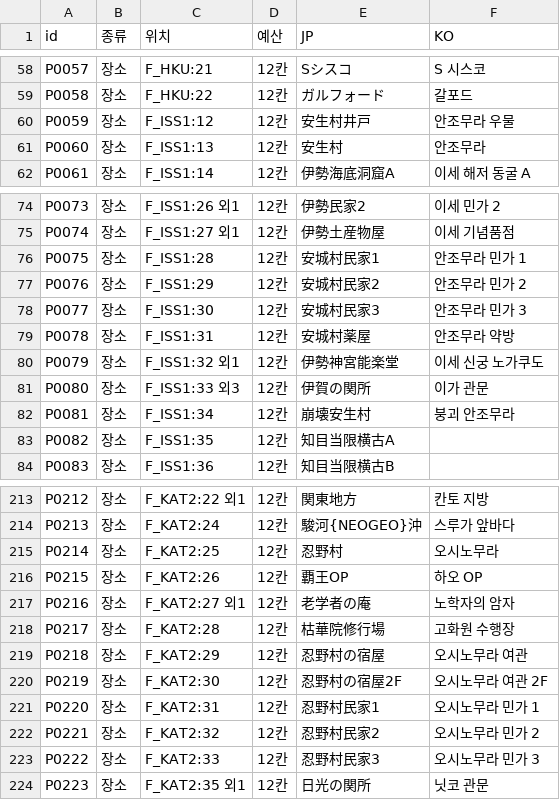
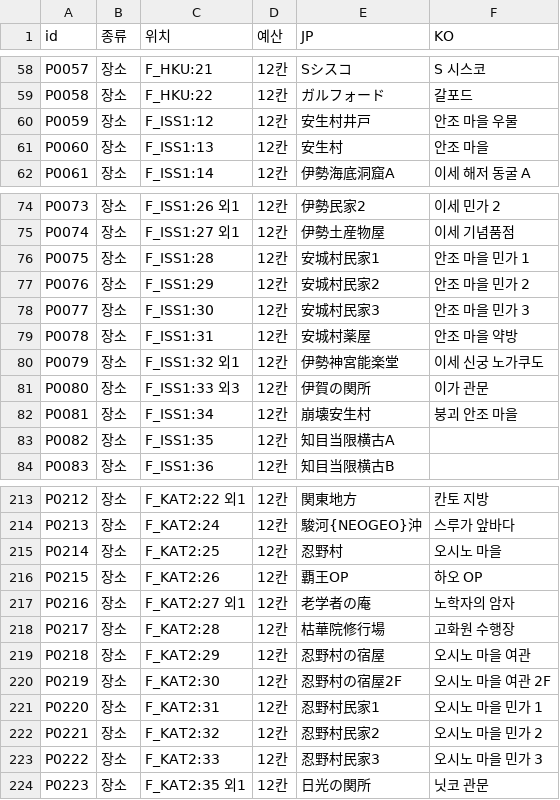
Before and after one commit to hospi0/samsp-rpg-kr-patch, a TSV file: my files/tsv/samsp_place_001.tsv, drawn as a sheet; only a part is shown, gaps mark what is left out.

```diff
--- a/my files/tsv/samsp_place_001.tsv
+++ b/my files/tsv/samsp_place_001.tsv
@@ -59,4 +59,4 @@ P0057	장소	F_HKU:21	12칸	Sシスコ	S 시스코
 P0058	장소	F_HKU:22	12칸	ガルフォード	갈포드
-P0059	장소	F_ISS1:12	12칸	安生村井戸	안조무라 우물
-P0060	장소	F_ISS1:13	12칸	安生村	안조무라
+P0059	장소	F_ISS1:12	12칸	安生村井戸	안조 마을 우물
+P0060	장소	F_ISS1:13	12칸	安生村	안조 마을
 P0061	장소	F_ISS1:14	12칸	伊勢海底洞窟A	이세 해저 동굴 A
@@ -75,9 +75,9 @@ P0073	장소	F_ISS1:26 외1	12칸	伊勢民家2	이세 민가 2
 P0074	장소	F_ISS1:27 외1	12칸	伊勢土産物屋	이세 기념품점
-P0075	장소	F_ISS1:28	12칸	安城村民家1	안조무라 민가 1
-P0076	장소	F_ISS1:29	12칸	安城村民家2	안조무라 민가 2
-P0077	장소	F_ISS1:30	12칸	安城村民家3	안조무라 민가 3
-P0078	장소	F_ISS1:31	12칸	安城村薬屋	안조무라 약방
+P0075	장소	F_ISS1:28	12칸	安城村民家1	안조 마을 민가 1
+P0076	장소	F_ISS1:29	12칸	安城村民家2	안조 마을 민가 2
+P0077	장소	F_ISS1:30	12칸	安城村民家3	안조 마을 민가 3
+P0078	장소	F_ISS1:31	12칸	安城村薬屋	안조 마을 약방
 P0079	장소	F_ISS1:32 외1	12칸	伊勢神宮能楽堂	이세 신궁 노가쿠도
 P0080	장소	F_ISS1:33 외3	12칸	伊賀の関所	이가 관문
-P0081	장소	F_ISS1:34	12칸	崩壊安生村	붕괴 안조무라
+P0081	장소	F_ISS1:34	12칸	崩壊安生村	붕괴 안조 마을
 P0082	장소	F_ISS1:35	12칸	知目当限横古A	
@@ -214,3 +214,3 @@ P0212	장소	F_KAT2:22 외1	12칸	関東地方	칸토 지방
 P0213	장소	F_KAT2:24	12칸	駿河{NEOGEO}沖	스루가 앞바다
-P0214	장소	F_KAT2:25	12칸	忍野村	오시노무라
+P0214	장소	F_KAT2:25	12칸	忍野村	오시노 마을
 P0215	장소	F_KAT2:26	12칸	覇王OP	하오 OP
@@ -218,7 +218,7 @@ P0216	장소	F_KAT2:27 외1	12칸	老学者の庵	노학자의 암자
 P0217	장소	F_KAT2:28	12칸	枯華院修行場	고화원 수행장
-P0218	장소	F_KAT2:29	12칸	忍野村の宿屋	오시노무라 여관
-P0219	장소	F_KAT2:30	12칸	忍野村の宿屋2F	오시노무라 여관 2F
-P0220	장소	F_KAT2:31	12칸	忍野村民家1	오시노무라 민가 1
-P0221	장소	F_KAT2:32	12칸	忍野村民家2	오시노무라 민가 2
-P0222	장소	F_KAT2:33	12칸	忍野村民家3	오시노무라 민가 3
+P0218	장소	F_KAT2:29	12칸	忍野村の宿屋	오시노 마을 여관
+P0219	장소	F_KAT2:30	12칸	忍野村の宿屋2F	오시노 마을 여관 2F
+P0220	장소	F_KAT2:31	12칸	忍野村民家1	오시노 마을 민가 1
+P0221	장소	F_KAT2:32	12칸	忍野村民家2	오시노 마을 민가 2
+P0222	장소	F_KAT2:33	12칸	忍野村民家3	오시노 마을 민가 3
 P0223	장소	F_KAT2:35 외1	12칸	日光の関所	닛코 관문
```
Also changed, not shown: my files/tsv/samsp_dlg_044.tsv, my files/tsv/samsp_dlg_085.tsv, 8 other files.
